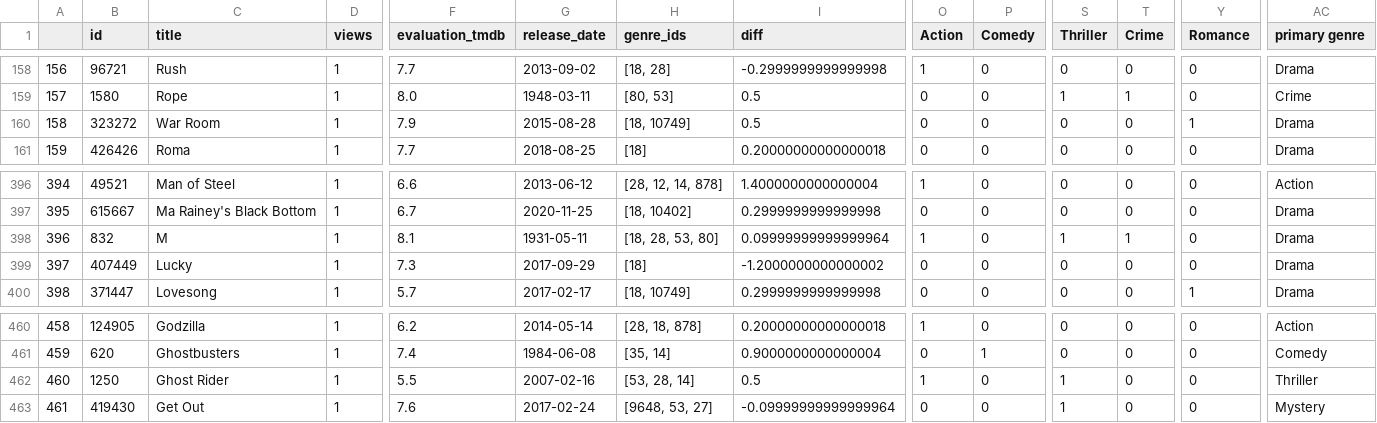
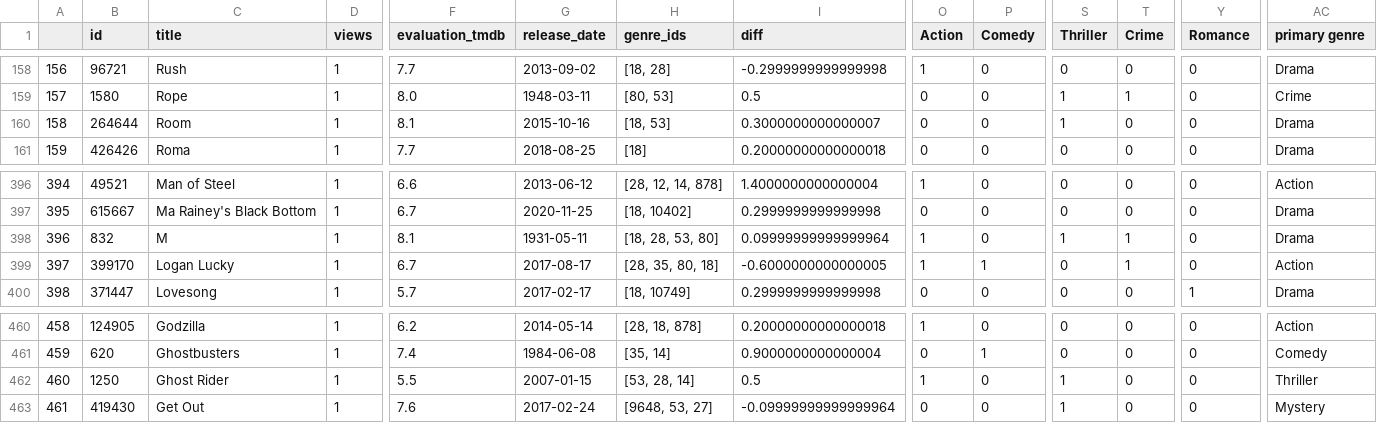
Before and after one commit to muellermax/movie-opera-diary, a CSV file: wrangling_scripts/input_tmdb.csv, drawn as a sheet; only a part is shown, gaps mark what is left out; the diff names each change by its address in the sheet, - before the commit and + after, or states it on an @@ line.

Commit message:
Update: added recent movies

```diff
--- a/wrangling_scripts/input_tmdb.csv
+++ b/wrangling_scripts/input_tmdb.csv
-B160 (id): 323272
+B160 (id): 264644
-C160 (title): War Room
+C160 (title): Room
-F160 (evaluation_tmdb): 7.9
+F160 (evaluation_tmdb): 8.1
-G160 (release_date): 2015-08-28
+G160 (release_date): 2015-10-16
-H160 (genre_ids): [18, 10749]
+H160 (genre_ids): [18, 53]
-I160 (diff): 0.5
+I160 (diff): 0.3000000000000007
-S160 (Thriller): 0
+S160 (Thriller): 1
-Y160 (Romance): 1
+Y160 (Romance): 0
-B399 (id): 407449
+B399 (id): 399170
-C399 (title): Lucky
+C399 (title): Logan Lucky
-F399 (evaluation_tmdb): 7.3
+F399 (evaluation_tmdb): 6.7
-G399 (release_date): 2017-09-29
+G399 (release_date): 2017-08-17
-H399 (genre_ids): [18]
+H399 (genre_ids): [28, 35, 80, 18]
-I399 (diff): -1.2000000000000002
+I399 (diff): -0.6000000000000005
-O399 (Action): 0
+O399 (Action): 1
-P399 (Comedy): 0
+P399 (Comedy): 1
-T399 (Crime): 0
+T399 (Crime): 1
-AC399 (primary genre): Drama
+AC399 (primary genre): Action
-G462 (release_date): 2007-02-16
+G462 (release_date): 2007-01-15
```
Also changed, not shown: 1 other file.
